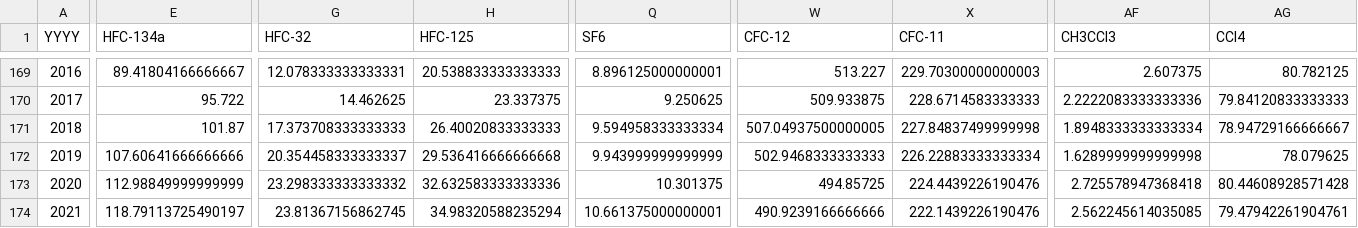
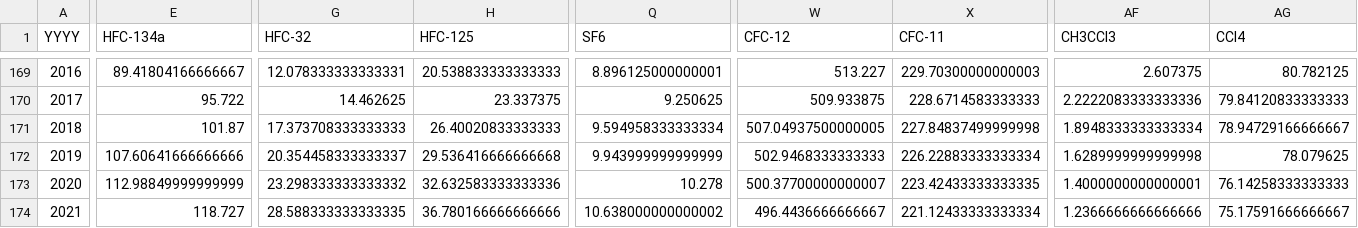
Before and after one commit to ClimateIndicator/forcing-timeseries, a CSV file: output/ghg_concentrations_1750-2022.csv, drawn as a sheet; only a part is shown, gaps mark what is left out; the diff covers the shown part only; the diff names each change by its address in the sheet, - before the commit and + after, or states it on an @@ line.

```diff
--- a/output/ghg_concentrations_1750-2022.csv
+++ b/output/ghg_concentrations_1750-2022.csv
-Q173 (SF6): 10.301375
+Q173 (SF6): 10.278
-W173 (CFC-12): 494.85725
+W173 (CFC-12): 500.37700000000007
-X173 (CFC-11): 224.4439226190476
+X173 (CFC-11): 223.42433333333335
-AF173 (CH3CCl3): 2.725578947368418
+AF173 (CH3CCl3): 1.4000000000000001
-AG173 (CCl4): 80.44608928571428
+AG173 (CCl4): 76.14258333333333
-E174 (HFC-134a): 118.79113725490197
+E174 (HFC-134a): 118.727
-G174 (HFC-32): 23.81367156862745
+G174 (HFC-32): 28.588333333333335
-H174 (HFC-125): 34.98320588235294
+H174 (HFC-125): 36.780166666666666
-Q174 (SF6): 10.661375000000001
+Q174 (SF6): 10.638000000000002
-W174 (CFC-12): 490.9239166666666
+W174 (CFC-12): 496.4436666666667
-X174 (CFC-11): 222.1439226190476
+X174 (CFC-11): 221.12433333333334
-AF174 (CH3CCl3): 2.562245614035085
+AF174 (CH3CCl3): 1.2366666666666666
-AG174 (CCl4): 79.47942261904761
+AG174 (CCl4): 75.17591666666667
```
Also changed, not shown: 49 edited cells elsewhere in this file, 1 other file.
